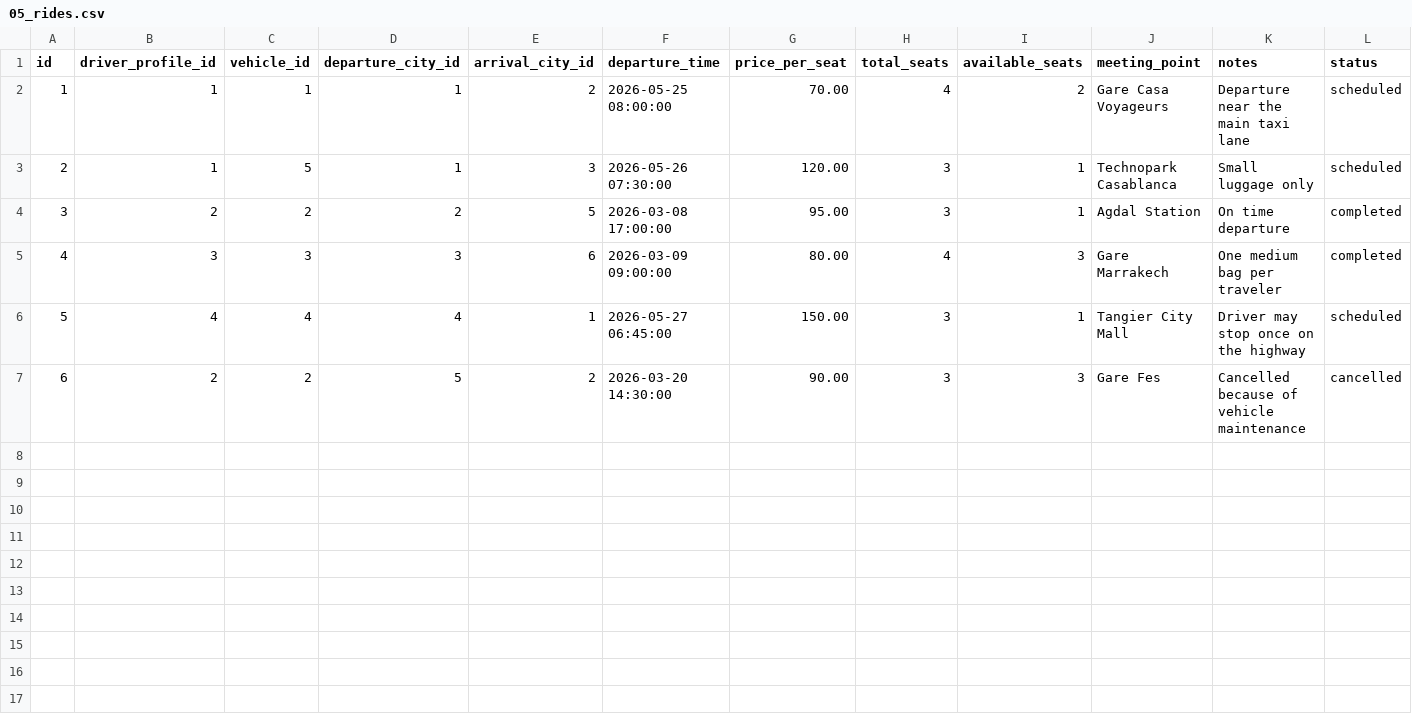
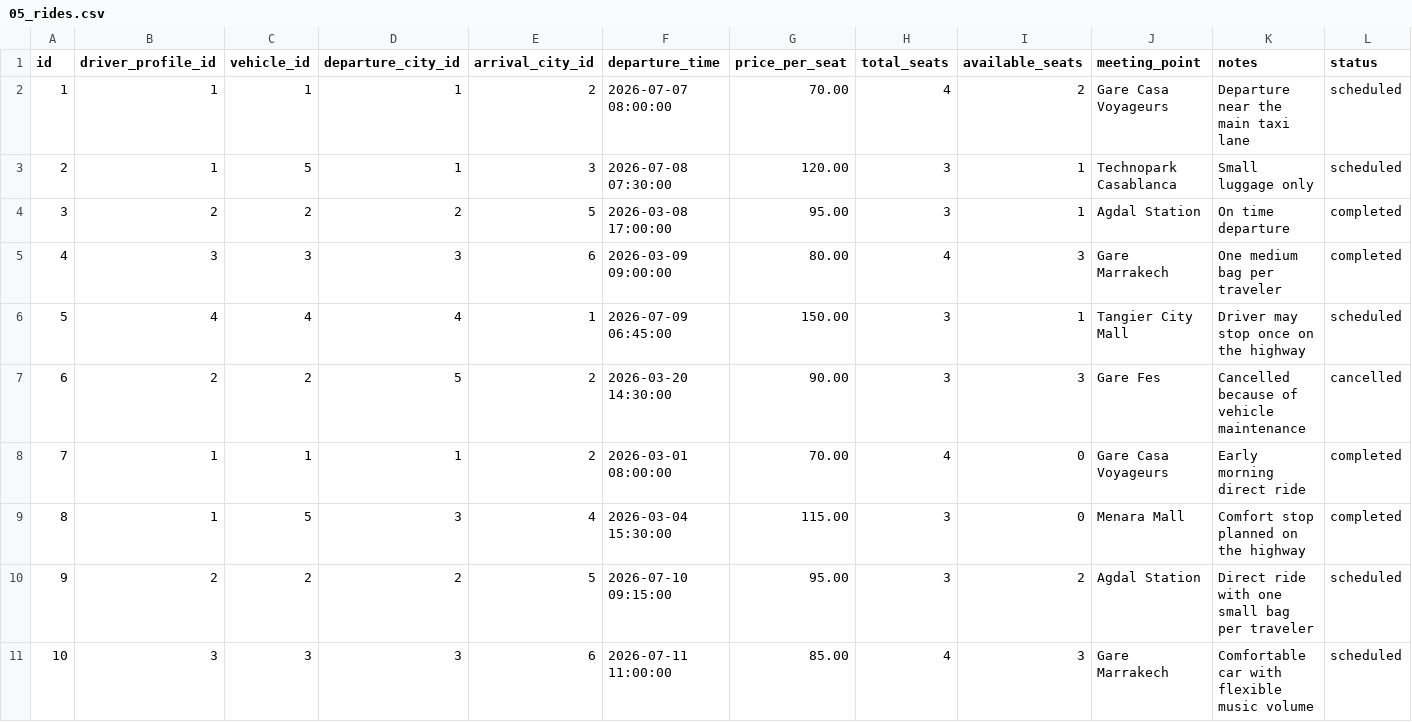
Before and after one commit to ayoub21dev/BLasaCar, a CSV file: database/seeders/csv/05_rides.csv, drawn as a sheet; only a part is shown; rows hold the shown columns only; the diff names each change by its address in the sheet, - before the commit and + after, or states it on an @@ line.

```diff
--- a/database/seeders/csv/05_rides.csv
+++ b/database/seeders/csv/05_rides.csv
-F2 (departure_time): 2026-05-25 08:00:00
+F2 (departure_time): 2026-07-07 08:00:00
-F3 (departure_time): 2026-05-26 07:30:00
+F3 (departure_time): 2026-07-08 07:30:00
-F6 (departure_time): 2026-05-27 06:45:00
+F6 (departure_time): 2026-07-09 06:45:00
+row 8: 7 | 1 | 1 | 1 | 2 | 2026-03-01 08:00:00 | 70.00 | 4 | 0 | Gare Casa Voyageurs | Early morning direct ride | completed
+row 9: 8 | 1 | 5 | 3 | 4 | 2026-03-04 15:30:00 | 115.00 | 3 | 0 | Menara Mall | Comfort stop planned on the highway | completed
+row 10: 9 | 2 | 2 | 2 | 5 | 2026-07-10 09:15:00 | 95.00 | 3 | 2 | Agdal Station | Direct ride with one small bag per traveler | scheduled
+row 11: 10 | 3 | 3 | 3 | 6 | 2026-07-11 11:00:00 | 85.00 | 4 | 3 | Gare Marrakech | Comfortable car with flexible music volume | scheduled
```
Also changed, not shown: database/seeders/csv/01_users.csv, database/seeders/csv/03_driver_profiles.csv, 29 other files.
